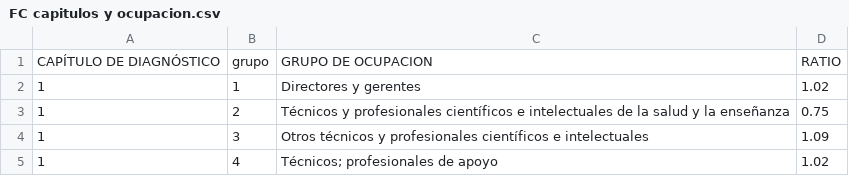
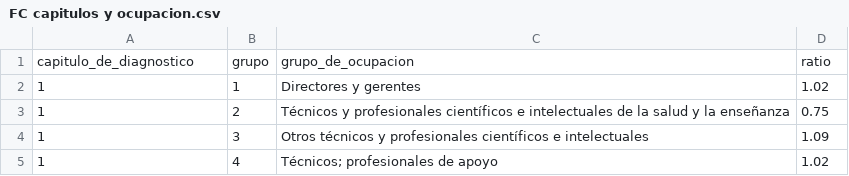
Before and after one commit to MiguelSavignano/optimal-work-disability, a CSV file: data/FC capitulos y ocupacion.csv, drawn as a sheet; only a part is shown.

```diff
--- a/data/FC capitulos y ocupacion.csv
+++ b/data/FC capitulos y ocupacion.csv
@@ -1,2 +1,2 @@
-CAPÍTULO DE DIAGNÓSTICO,grupo,GRUPO DE OCUPACION,RATIO
+capitulo_de_diagnostico,grupo,grupo_de_ocupacion,ratio
 1,1,Directores y gerentes,1.02
```
Also changed, not shown: data/COMORBILIDAD.csv, data/FC edad.csv, 5 other files.
